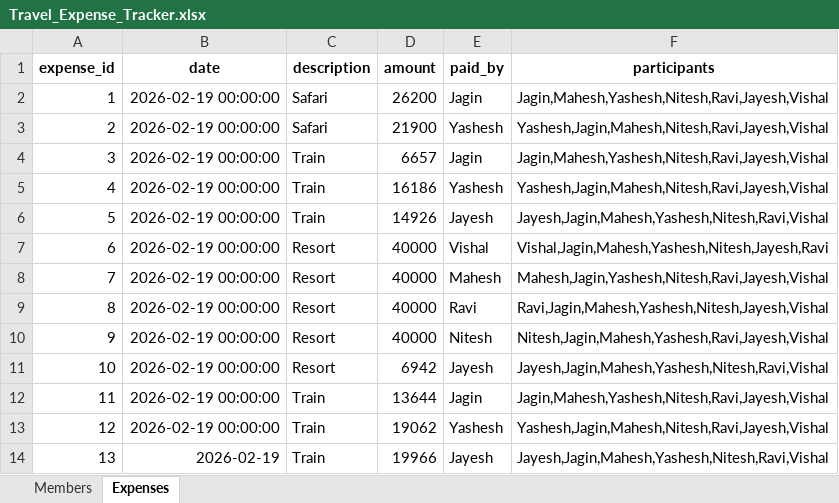
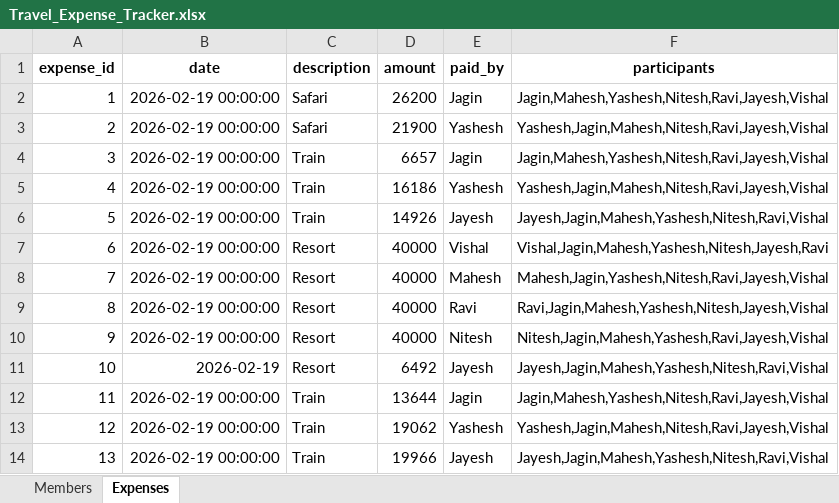
Before and after one commit to JAGIN1/travel-expense-tracker, an Excel workbook: Travel_Expense_Tracker.xlsx, sheet Expenses, drawn as a sheet; values as stored, in another font and other column widths than the file's, no borders; the diff names each change by its address in the sheet, - before the commit and + after, or states it on an @@ line.

Commit message:
Add files via upload

```diff
--- a/Travel_Expense_Tracker.xlsx (sheet Expenses)
+++ b/Travel_Expense_Tracker.xlsx (sheet Expenses)
-B11 (date): 2026-02-19 00:00:00
+B11 (date): 2026-02-19
-D11 (amount): 6942
+D11 (amount): 6492
-B14 (date): 2026-02-19
+B14 (date): 2026-02-19 00:00:00
```
